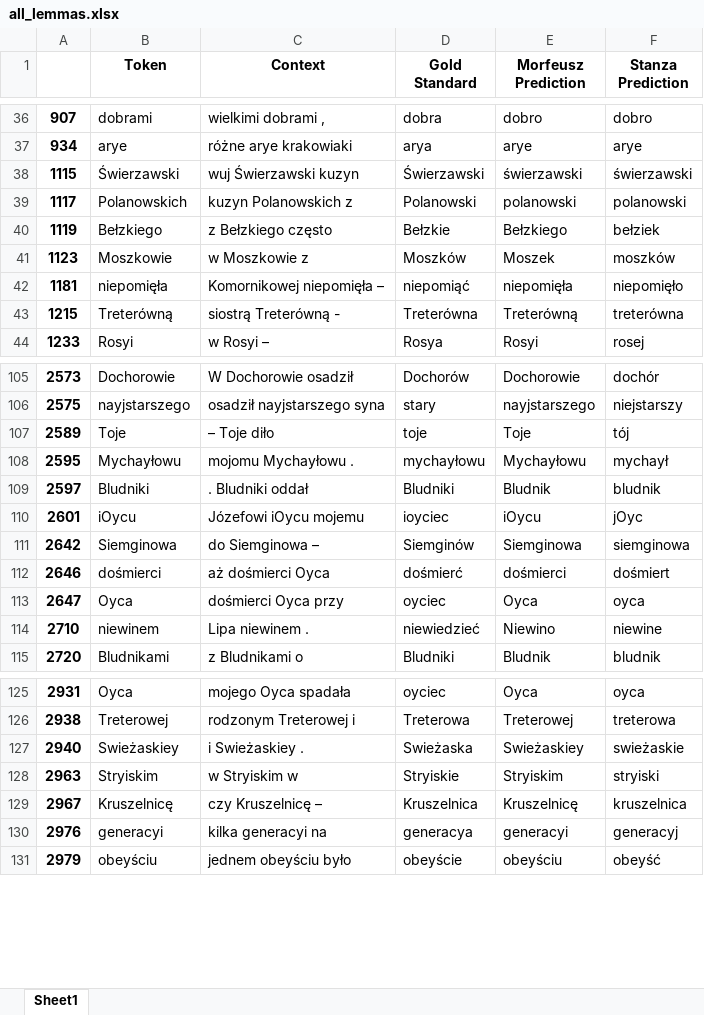
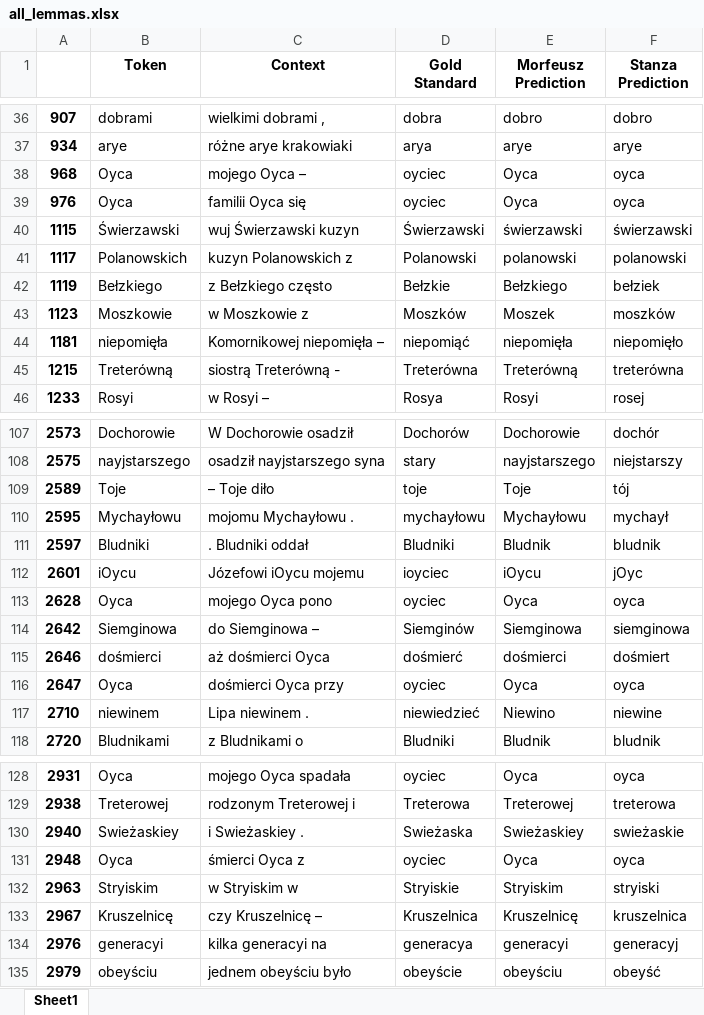
Before and after one commit to Turtilla/swe-ma-thesis, an Excel workbook: data/results/all_lemmas.xlsx, sheet Sheet1, drawn as a sheet; only a part is shown, gaps mark what is left out; values as stored, in another font and other column widths than the file's, no borders; the diff names each change by its address in the sheet, - before the commit and + after, or states it on an @@ line.

```diff
--- a/data/results/all_lemmas.xlsx (sheet Sheet1)
+++ b/data/results/all_lemmas.xlsx (sheet Sheet1)
+row 38: 968 | Oyca | mojego Oyca – | oyciec | Oyca | oyca
+row 39: 976 | Oyca | familii Oyca się | oyciec | Oyca | oyca
+row 113: 2628 | Oyca | mojego Oyca pono | oyciec | Oyca | oyca
+row 131: 2948 | Oyca | śmierci Oyca z | oyciec | Oyca | oyca
```
Also changed, not shown: data/mistakes/Morfeusz_lemma_mistakes.xlsx, data/mistakes/stanza_lemma_mistakes.xlsx, 25 other files.
